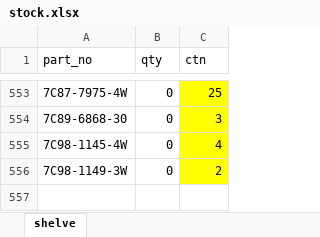
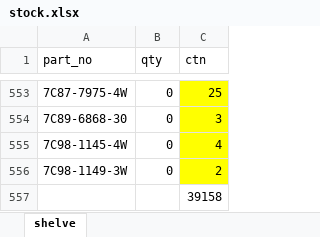
Before and after one commit to abe27/sync_ck_cloud, an Excel workbook: stocks/stock.xlsx, sheet shelve, drawn as a sheet; only a part is shown, gaps mark what is left out; values as stored, in another font and other column widths than the file's, no borders; the diff names each change by its address in the sheet, - before the commit and + after, or states it on an @@ line.

```diff
--- a/stocks/stock.xlsx (sheet shelve)
+++ b/stocks/stock.xlsx (sheet shelve)
+row 557:  |  | 39158
```
Also changed, not shown: 5 other files.
